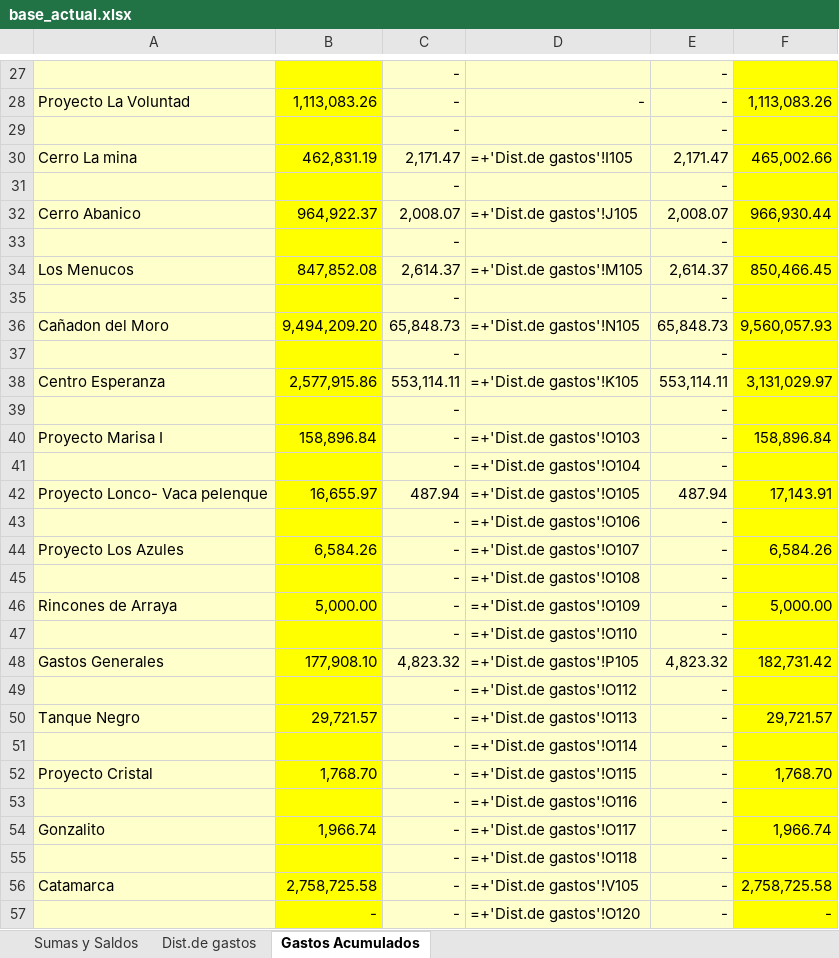
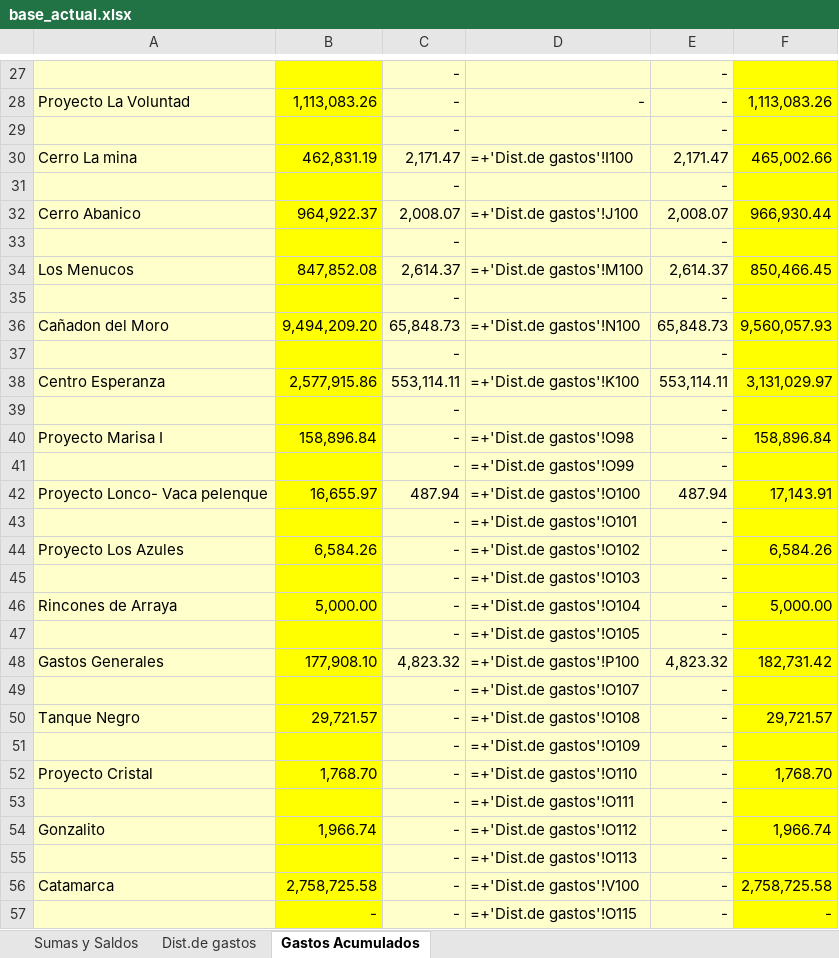
Before and after one commit to abrilmorantil/Informes, an Excel workbook: informe-a/base_actual.xlsx, sheet Gastos Acumulados, drawn as a sheet; only a part is shown, gaps mark what is left out; values as stored, in another font and other column widths than the file's, no borders; formulas without a stored value are shown as written; the diff covers the shown part only; the diff names each change by its address in the sheet, - before the commit and + after, or states it on an @@ line.

```diff
--- a/informe-a/base_actual.xlsx (sheet Gastos Acumulados)
+++ b/informe-a/base_actual.xlsx (sheet Gastos Acumulados)
-D30: =+'Dist.de gastos'!I105
+D30: =+'Dist.de gastos'!I100
-D32: =+'Dist.de gastos'!J105
+D32: =+'Dist.de gastos'!J100
-D34: =+'Dist.de gastos'!M105
+D34: =+'Dist.de gastos'!M100
-D36: =+'Dist.de gastos'!N105
+D36: =+'Dist.de gastos'!N100
-D38: =+'Dist.de gastos'!K105
+D38: =+'Dist.de gastos'!K100
-D40: =+'Dist.de gastos'!O103
+D40: =+'Dist.de gastos'!O98
-D41: =+'Dist.de gastos'!O104
+D41: =+'Dist.de gastos'!O99
-D42: =+'Dist.de gastos'!O105
+D42: =+'Dist.de gastos'!O100
-D43: =+'Dist.de gastos'!O106
+D43: =+'Dist.de gastos'!O101
-D44: =+'Dist.de gastos'!O107
+D44: =+'Dist.de gastos'!O102
-D45: =+'Dist.de gastos'!O108
+D45: =+'Dist.de gastos'!O103
-D46: =+'Dist.de gastos'!O109
+D46: =+'Dist.de gastos'!O104
-D47: =+'Dist.de gastos'!O110
+D47: =+'Dist.de gastos'!O105
-D48: =+'Dist.de gastos'!P105
+D48: =+'Dist.de gastos'!P100
-D49: =+'Dist.de gastos'!O112
+D49: =+'Dist.de gastos'!O107
-D50: =+'Dist.de gastos'!O113
+D50: =+'Dist.de gastos'!O108
-D51: =+'Dist.de gastos'!O114
+D51: =+'Dist.de gastos'!O109
-D52: =+'Dist.de gastos'!O115
+D52: =+'Dist.de gastos'!O110
-D53: =+'Dist.de gastos'!O116
+D53: =+'Dist.de gastos'!O111
-D54: =+'Dist.de gastos'!O117
+D54: =+'Dist.de gastos'!O112
-D55: =+'Dist.de gastos'!O118
+D55: =+'Dist.de gastos'!O113
-D56: =+'Dist.de gastos'!V105
+D56: =+'Dist.de gastos'!V100
-D57: =+'Dist.de gastos'!O120
+D57: =+'Dist.de gastos'!O115
```
Also changed, not shown: 18 edited cells elsewhere in this sheet, sheet Dist.de gastos, formulas that keep their value, hidden cells, 1 other file.
